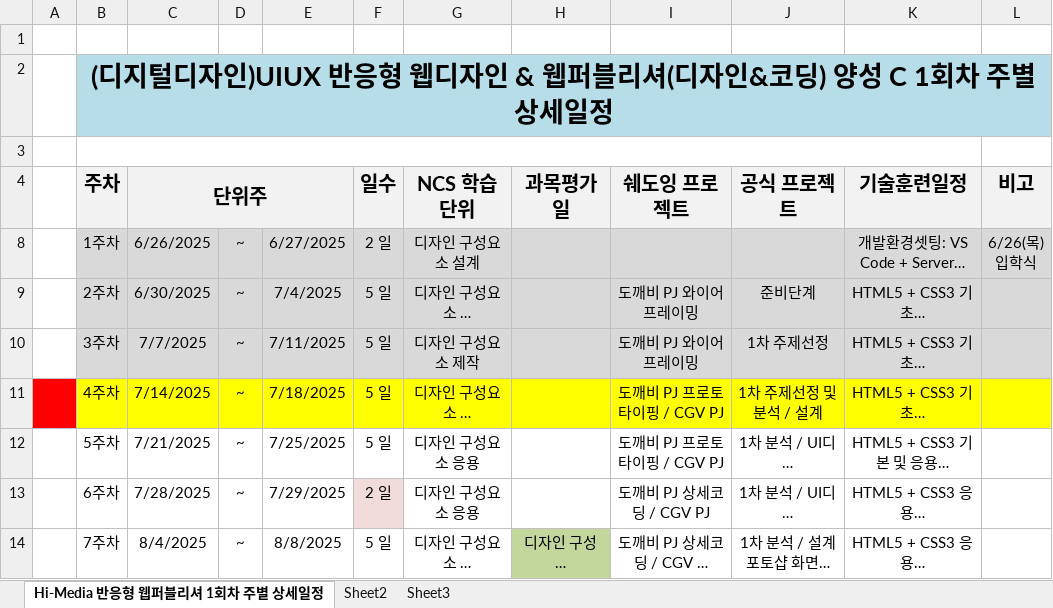
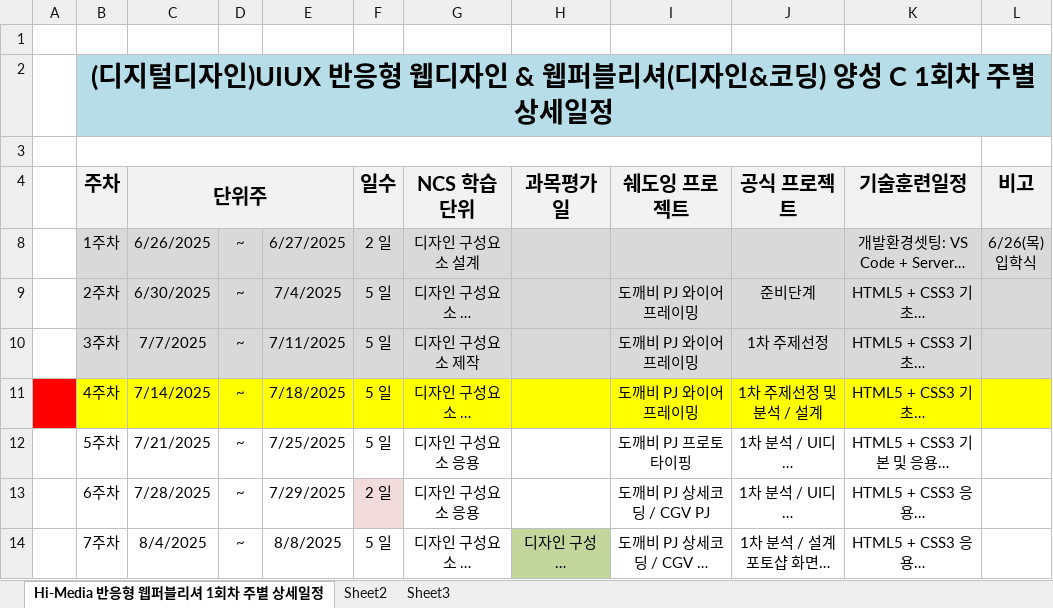
Before and after one commit to 5jennie/WPC-626-TOM, an Excel workbook: 001.일정관리/WPC-1st-TOM-2025_주단위상세일정.xlsx, sheet Hi-Media 반응형 웹퍼블리셔 1회차 주별 상세일정, drawn as a sheet; only a part is shown; long unchanged cells end in …; values as stored, in another font and other column widths than the file's, no borders; the diff names each change by its address in the sheet, - before the commit and + after, or states it on an @@ line.

```diff
--- a/001.일정관리/WPC-1st-TOM-2025_주단위상세일정.xlsx (sheet Hi-Media 반응형 웹퍼블리셔 1회차 주별 상세일정)
+++ b/001.일정관리/WPC-1st-TOM-2025_주단위상세일정.xlsx (sheet Hi-Media 반응형 웹퍼블리셔 1회차 주별 상세일정)
-I11 (쉐도잉 프로젝트): 도깨비 PJ 프로토타이핑 / CGV PJ
+I11 (쉐도잉 프로젝트): 도깨비 PJ 와이어프레이밍
-I12 (쉐도잉 프로젝트): 도깨비 PJ 프로토타이핑 / CGV PJ
+I12 (쉐도잉 프로젝트): 도깨비 PJ 프로토타이핑
```
Also changed, not shown: 2 other files.
